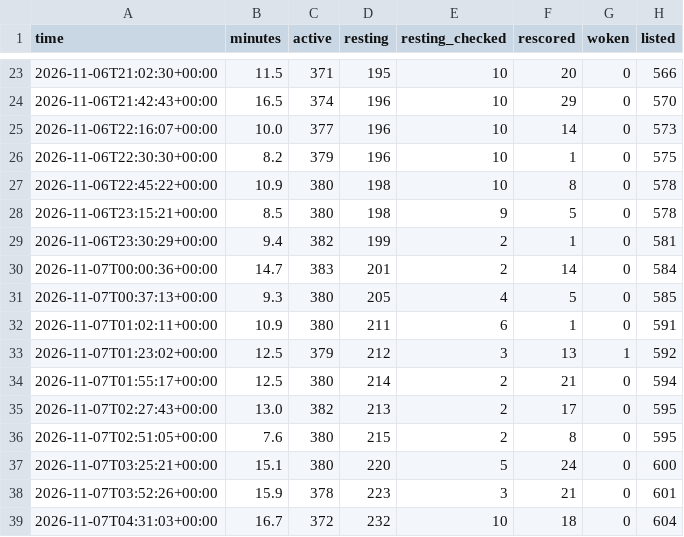
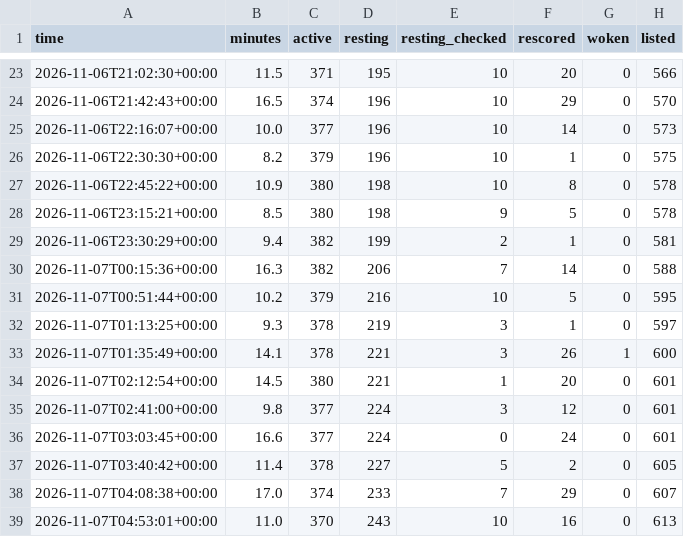
Before and after one commit to tradingzoo/token-watch, a CSV file: data/runs.csv, drawn as a sheet; only a part is shown, gaps mark what is left out.

```diff
--- a/data/runs.csv
+++ b/data/runs.csv
@@ -29,11 +29,11 @@ time,minutes,active,resting,resting_checked,rescored,woken,listed
 2026-11-06T23:30:29+00:00,9.4,382,199,2,1,0,581
-2026-11-07T00:00:36+00:00,14.7,383,201,2,14,0,584
-2026-11-07T00:37:13+00:00,9.3,380,205,4,5,0,585
-2026-11-07T01:02:11+00:00,10.9,380,211,6,1,0,591
-2026-11-07T01:23:02+00:00,12.5,379,212,3,13,1,592
-2026-11-07T01:55:17+00:00,12.5,380,214,2,21,0,594
-2026-11-07T02:27:43+00:00,13.0,382,213,2,17,0,595
-2026-11-07T02:51:05+00:00,7.6,380,215,2,8,0,595
-2026-11-07T03:25:21+00:00,15.1,380,220,5,24,0,600
-2026-11-07T03:52:26+00:00,15.9,378,223,3,21,0,601
-2026-11-07T04:31:03+00:00,16.7,372,232,10,18,0,604
+2026-11-07T00:15:36+00:00,16.3,382,206,7,14,0,588
+2026-11-07T00:51:44+00:00,10.2,379,216,10,5,0,595
+2026-11-07T01:13:25+00:00,9.3,378,219,3,1,0,597
+2026-11-07T01:35:49+00:00,14.1,378,221,3,26,1,600
+2026-11-07T02:12:54+00:00,14.5,380,221,1,20,0,601
+2026-11-07T02:41:00+00:00,9.8,377,224,3,12,0,601
+2026-11-07T03:03:45+00:00,16.6,377,224,0,24,0,601
+2026-11-07T03:40:42+00:00,11.4,378,227,5,2,0,605
+2026-11-07T04:08:38+00:00,17.0,374,233,7,29,0,607
+2026-11-07T04:53:01+00:00,11.0,370,243,10,16,0,613
```
Also changed, not shown: 15 other files.
